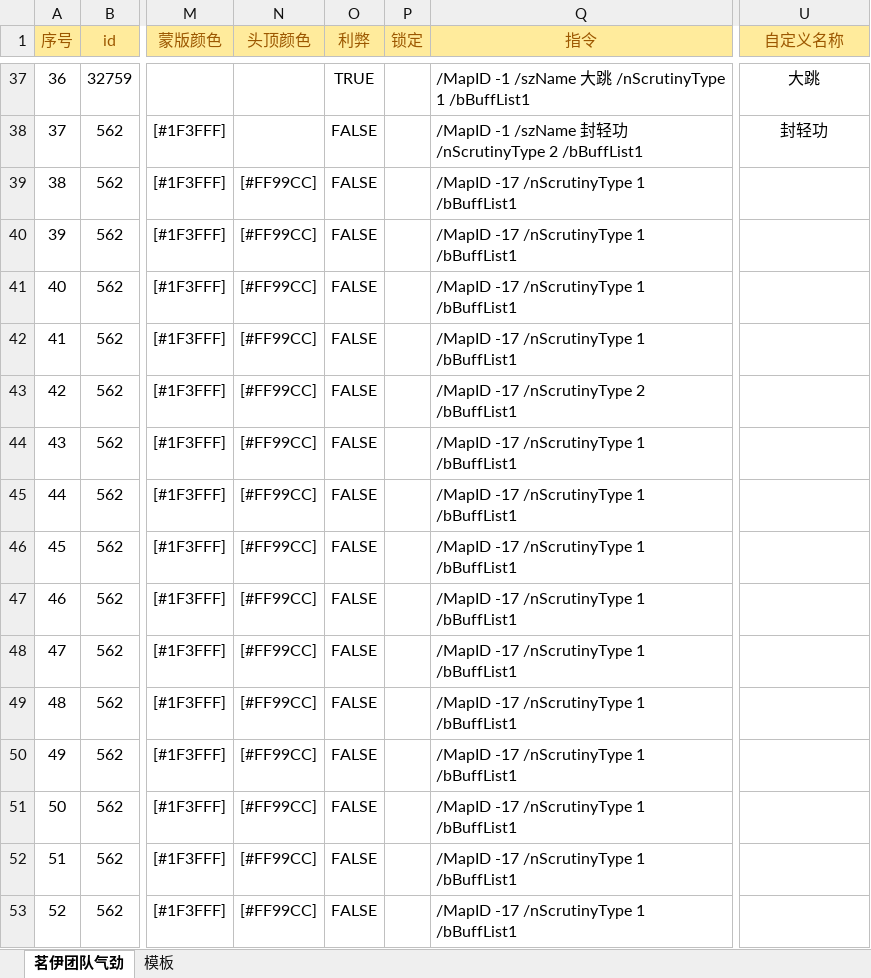
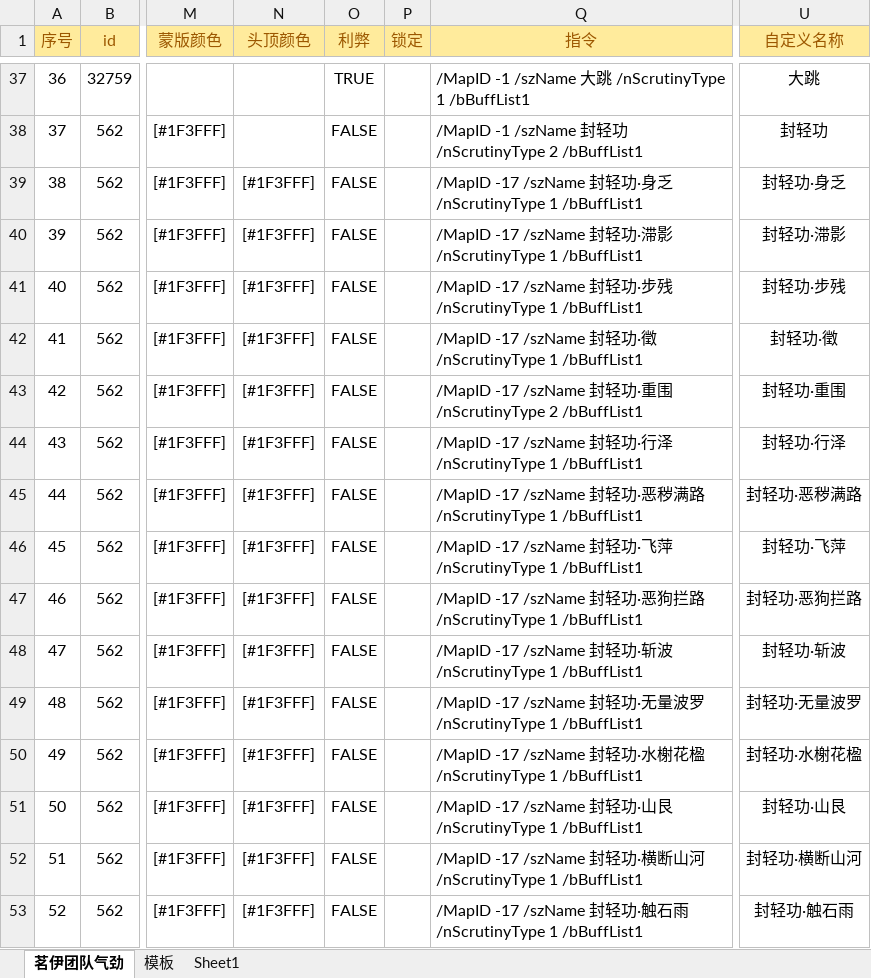
Before and after one commit to LyKoiya/LHDBM, an Excel workbook: 气劲/团队气劲.xlsx, sheet 茗伊团队气劲, drawn as a sheet; only a part is shown, gaps mark what is left out; values as stored, in another font and other column widths than the file's, no borders; the diff covers the shown part only; the diff names each change by its address in the sheet, - before the commit and + after, or states it on an @@ line.

```diff
--- a/气劲/团队气劲.xlsx (sheet 茗伊团队气劲)
+++ b/气劲/团队气劲.xlsx (sheet 茗伊团队气劲)
+sheet tab: Sheet1
-N39:N53 (头顶颜色): [#FF99CC]
+N39:N53 (头顶颜色): [#1F3FFF]
-Q39 (指令): /MapID -17 /nScrutinyType 1…
+Q39 (指令): /MapID -17 /szName 封轻功·身乏 /nScrutinyType 1…
-U39 (自定义名称): (empty)
+U39 (自定义名称): 封轻功·身乏
-Q40 (指令): /MapID -17 /nScrutinyType 1…
+Q40 (指令): /MapID -17 /szName 封轻功·滞影 /nScrutinyType 1…
-U40 (自定义名称): (empty)
+U40 (自定义名称): 封轻功·滞影
-Q41 (指令): /MapID -17 /nScrutinyType 1…
+Q41 (指令): /MapID -17 /szName 封轻功·步残 /nScrutinyType 1…
-U41 (自定义名称): (empty)
+U41 (自定义名称): 封轻功·步残
-Q42 (指令): /MapID -17 /nScrutinyType 1…
+Q42 (指令): /MapID -17 /szName 封轻功·徵 /nScrutinyType 1…
-U42 (自定义名称): (empty)
+U42 (自定义名称): 封轻功·徵
-Q43 (指令): /MapID -17 /nScrutinyType 2…
+Q43 (指令): /MapID -17 /szName 封轻功·重围 /nScrutinyType 2…
-U43 (自定义名称): (empty)
+U43 (自定义名称): 封轻功·重围
-Q44 (指令): /MapID -17 /nScrutinyType 1…
+Q44 (指令): /MapID -17 /szName 封轻功·行泽 /nScrutinyType 1…
-U44 (自定义名称): (empty)
+U44 (自定义名称): 封轻功·行泽
-Q45 (指令): /MapID -17 /nScrutinyType 1…
+Q45 (指令): /MapID -17 /szName 封轻功·恶秽满路 /nScrutinyType 1…
-U45 (自定义名称): (empty)
+U45 (自定义名称): 封轻功·恶秽满路
-Q46 (指令): /MapID -17 /nScrutinyType 1…
+Q46 (指令): /MapID -17 /szName 封轻功·飞萍 /nScrutinyType 1…
-U46 (自定义名称): (empty)
+U46 (自定义名称): 封轻功·飞萍
-Q47 (指令): /MapID -17 /nScrutinyType 1…
+Q47 (指令): /MapID -17 /szName 封轻功·恶狗拦路 /nScrutinyType 1…
-U47 (自定义名称): (empty)
+U47 (自定义名称): 封轻功·恶狗拦路
-Q48 (指令): /MapID -17 /nScrutinyType 1…
+Q48 (指令): /MapID -17 /szName 封轻功·斩波 /nScrutinyType 1…
-U48 (自定义名称): (empty)
+U48 (自定义名称): 封轻功·斩波
-Q49 (指令): /MapID -17 /nScrutinyType 1…
+Q49 (指令): /MapID -17 /szName 封轻功·无量波罗 /nScrutinyType 1…
-U49 (自定义名称): (empty)
+U49 (自定义名称): 封轻功·无量波罗
-Q50 (指令): /MapID -17 /nScrutinyType 1…
+Q50 (指令): /MapID -17 /szName 封轻功·水榭花楹 /nScrutinyType 1…
-U50 (自定义名称): (empty)
+U50 (自定义名称): 封轻功·水榭花楹
-Q51 (指令): /MapID -17 /nScrutinyType 1…
+Q51 (指令): /MapID -17 /szName 封轻功·山艮 /nScrutinyType 1…
-U51 (自定义名称): (empty)
+U51 (自定义名称): 封轻功·山艮
-Q52 (指令): /MapID -17 /nScrutinyType 1…
+Q52 (指令): /MapID -17 /szName 封轻功·横断山河 /nScrutinyType 1…
-U52 (自定义名称): (empty)
+U52 (自定义名称): 封轻功·横断山河
-Q53 (指令): /MapID -17 /nScrutinyType 1…
+Q53 (指令): /MapID -17 /szName 封轻功·触石雨 /nScrutinyType 1…
-U53 (自定义名称): (empty)
+U53 (自定义名称): 封轻功·触石雨
```
Also changed, not shown: 1 added row, 170 edited cells and row numbers in column A elsewhere in this sheet, formulas that keep their value, 2 other files.
